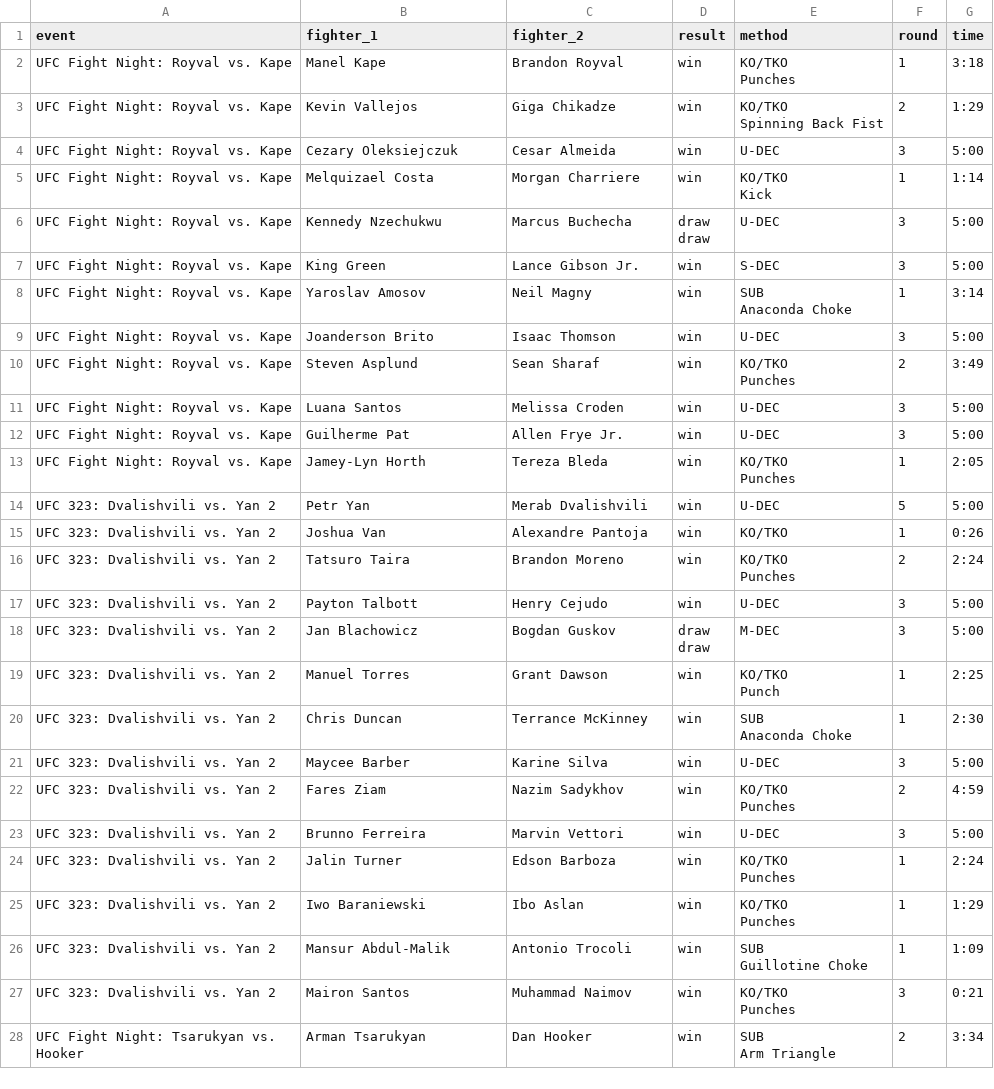
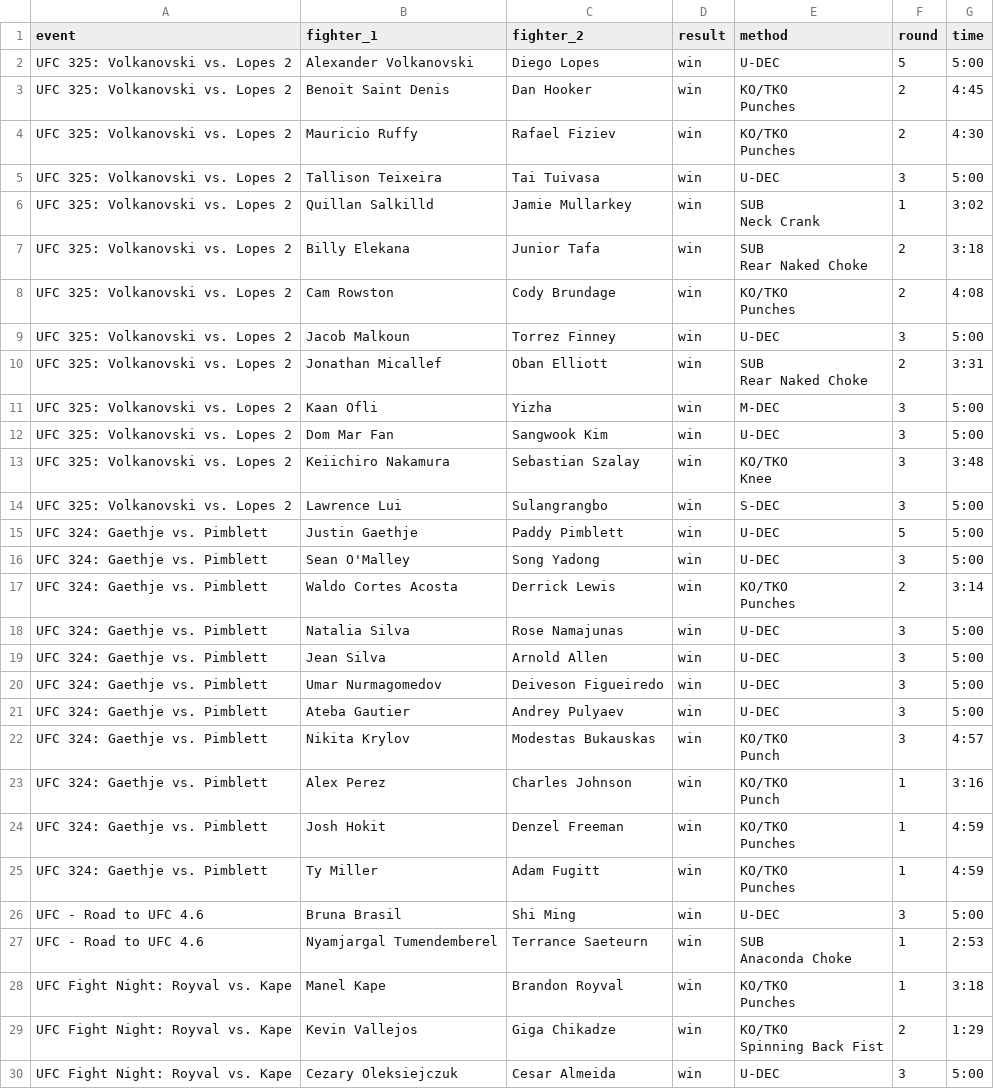
Before and after one commit to Ajith-Bondili/UFC-Fight-Predictor, a CSV file: backend/data/ufcfights.csv, drawn as a sheet; only a part is shown; the shorter side is filled out with more unchanged rows; ↵ is a line break in a cell; the diff names each change by its address in the sheet, - before the commit and + after, or states it on an @@ line.

```diff
--- a/backend/data/ufcfights.csv
+++ b/backend/data/ufcfights.csv
+row 2: UFC 325: Volkanovski vs. Lopes 2 | Alexander Volkanovski | Diego Lopes | win | U-DEC | 5 | 5:00
+row 3: UFC 325: Volkanovski vs. Lopes 2 | Benoit Saint Denis | Dan Hooker | win | KO/TKO ↵ Punches | 2 | 4:45
+row 4: UFC 325: Volkanovski vs. Lopes 2 | Mauricio Ruffy | Rafael Fiziev | win | KO/TKO ↵ Punches | 2 | 4:30
+row 5: UFC 325: Volkanovski vs. Lopes 2 | Tallison Teixeira | Tai Tuivasa | win | U-DEC | 3 | 5:00
+row 6: UFC 325: Volkanovski vs. Lopes 2 | Quillan Salkilld | Jamie Mullarkey | win | SUB ↵ Neck Crank | 1 | 3:02
+row 7: UFC 325: Volkanovski vs. Lopes 2 | Billy Elekana | Junior Tafa | win | SUB ↵ Rear Naked Choke | 2 | 3:18
+row 8: UFC 325: Volkanovski vs. Lopes 2 | Cam Rowston | Cody Brundage | win | KO/TKO ↵ Punches | 2 | 4:08
+row 9: UFC 325: Volkanovski vs. Lopes 2 | Jacob Malkoun | Torrez Finney | win | U-DEC | 3 | 5:00
+row 10: UFC 325: Volkanovski vs. Lopes 2 | Jonathan Micallef | Oban Elliott | win | SUB ↵ Rear Naked Choke | 2 | 3:31
+row 11: UFC 325: Volkanovski vs. Lopes 2 | Kaan Ofli | Yizha | win | M-DEC | 3 | 5:00
+row 12: UFC 325: Volkanovski vs. Lopes 2 | Dom Mar Fan | Sangwook Kim | win | U-DEC | 3 | 5:00
+row 13: UFC 325: Volkanovski vs. Lopes 2 | Keiichiro Nakamura | Sebastian Szalay | win | KO/TKO ↵ Knee | 3 | 3:48
+row 14: UFC 325: Volkanovski vs. Lopes 2 | Lawrence Lui | Sulangrangbo | win | S-DEC | 3 | 5:00
+row 15: UFC 324: Gaethje vs. Pimblett | Justin Gaethje | Paddy Pimblett | win | U-DEC | 5 | 5:00
+row 16: UFC 324: Gaethje vs. Pimblett | Sean O'Malley | Song Yadong | win | U-DEC | 3 | 5:00
+row 17: UFC 324: Gaethje vs. Pimblett | Waldo Cortes Acosta | Derrick Lewis | win | KO/TKO ↵ Punches | 2 | 3:14
+row 18: UFC 324: Gaethje vs. Pimblett | Natalia Silva | Rose Namajunas | win | U-DEC | 3 | 5:00
+row 19: UFC 324: Gaethje vs. Pimblett | Jean Silva | Arnold Allen | win | U-DEC | 3 | 5:00
+row 20: UFC 324: Gaethje vs. Pimblett | Umar Nurmagomedov | Deiveson Figueiredo | win | U-DEC | 3 | 5:00
+row 21: UFC 324: Gaethje vs. Pimblett | Ateba Gautier | Andrey Pulyaev | win | U-DEC | 3 | 5:00
+row 22: UFC 324: Gaethje vs. Pimblett | Nikita Krylov | Modestas Bukauskas | win | KO/TKO ↵ Punch | 3 | 4:57
+row 23: UFC 324: Gaethje vs. Pimblett | Alex Perez | Charles Johnson | win | KO/TKO ↵ Punch | 1 | 3:16
+row 24: UFC 324: Gaethje vs. Pimblett | Josh Hokit | Denzel Freeman | win | KO/TKO ↵ Punches | 1 | 4:59
+row 25: UFC 324: Gaethje vs. Pimblett | Ty Miller | Adam Fugitt | win | KO/TKO ↵ Punches | 1 | 4:59
+row 26: UFC - Road to UFC 4.6 | Bruna Brasil | Shi Ming | win | U-DEC | 3 | 5:00
+row 27: UFC - Road to UFC 4.6 | Nyamjargal Tumendemberel | Terrance Saeteurn | win | SUB ↵ Anaconda Choke | 1 | 2:53
```
